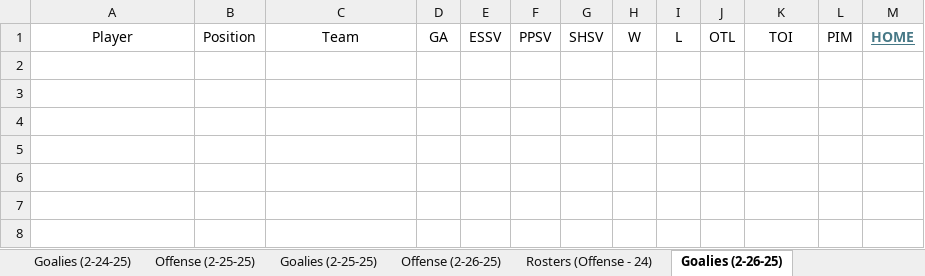
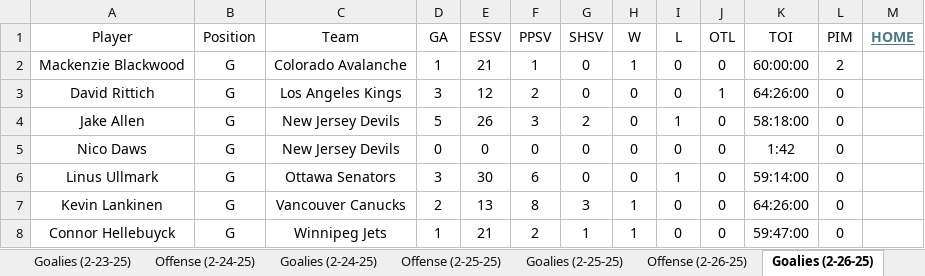
Before and after one commit to cmwrite/NHLStats, an Excel workbook: 2024_2025/BoxScores/February.xlsx, sheet Goalies (2-26-25), drawn as a sheet; values as stored, in another font and other column widths than the file's, no borders; the diff names each change by its address in the sheet, - before the commit and + after, or states it on an @@ line.

```diff
--- a/2024_2025/BoxScores/February.xlsx (sheet Goalies (2-26-25))
+++ b/2024_2025/BoxScores/February.xlsx (sheet Goalies (2-26-25))
+row 2: Mackenzie Blackwood | G | Colorado Avalanche | 1 | 21 | 1 | 0 | 1 | 0 | 0 | 60:00:00 | 2
+row 3: David Rittich | G | Los Angeles Kings | 3 | 12 | 2 | 0 | 0 | 0 | 1 | 64:26:00 | 0
+row 4: Jake Allen | G | New Jersey Devils | 5 | 26 | 3 | 2 | 0 | 1 | 0 | 58:18:00 | 0
+row 5: Nico Daws | G | New Jersey Devils | 0 | 0 | 0 | 0 | 0 | 0 | 0 | 1:42 | 0
+row 6: Linus Ullmark | G | Ottawa Senators | 3 | 30 | 6 | 0 | 0 | 1 | 0 | 59:14:00 | 0
+row 7: Kevin Lankinen | G | Vancouver Canucks | 2 | 13 | 8 | 3 | 1 | 0 | 0 | 64:26:00 | 0
+row 8: Connor Hellebuyck | G | Winnipeg Jets | 1 | 21 | 2 | 1 | 1 | 0 | 0 | 59:47:00 | 0
```
Also changed, not shown: sheet Offense (2-26-25), sheet Rosters (Offense - 24), sheet Scores (2-26-25), other sheet tabs, 1 other file.
